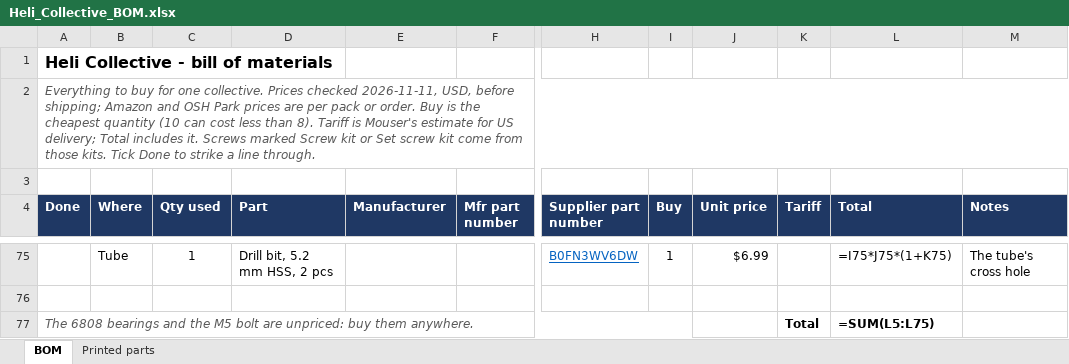
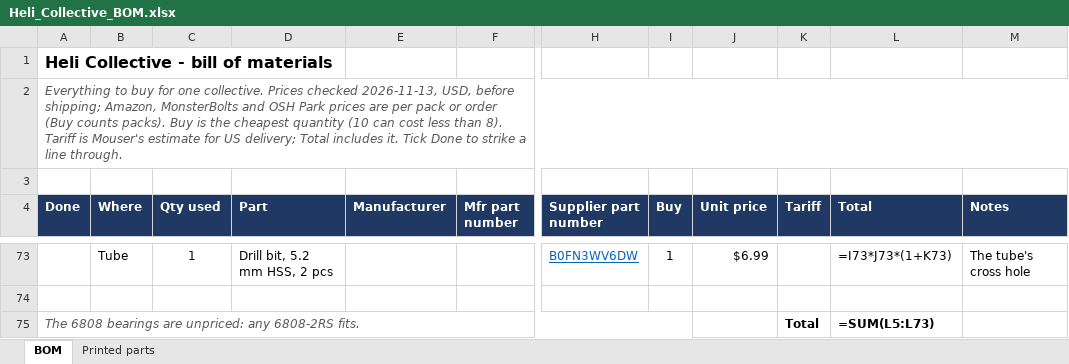
Before and after one commit to genbean/UH1-Collective, an Excel workbook: BOM/Heli_Collective_BOM.xlsx, sheet BOM, drawn as a sheet; only a part is shown, gaps mark what is left out; values as stored, in another font and other column widths than the file's, no borders; formulas without a stored value are shown as written; conditional formats not drawn; addresses are those after the commit; the diff covers the shown part only; the diff names each change by its address in the sheet, - before the commit and + after, or states it on an @@ line.

```diff
--- a/BOM/Heli_Collective_BOM.xlsx (sheet BOM)
+++ b/BOM/Heli_Collective_BOM.xlsx (sheet BOM)
-A2 (Done): …Prices checked 2026-11-11, USD, before shipping; Amazon and OSH Park prices are per pack or order. Buy is the cheapest quantity (10 can cost less than 8). Tariff is Mouser's estimate for US delivery; Total includes it. Screws marked Screw kit or Set screw kit come from those kits. Tick Done…
+A2 (Done): …Prices checked 2026-11-13, USD, before shipping; Amazon, MonsterBolts and OSH Park prices are per pack or order (Buy counts packs). Buy is the cheapest quantity (10 can cost less than 8). Tariff is Mouser's estimate for US delivery; Total includes it. Tick Done…
-L73 (Total): =I75*J75*(1+K75)
+L73 (Total): =I73*J73*(1+K73)
-A75 (Done): …6808 bearings and the M5 bolt are unpriced: buy them anywhere.
+A75 (Done): …6808 bearings are unpriced: any 6808-2RS fits.
-L75 (Total): =SUM(L5:L75)
+L75 (Total): =SUM(L5:L73)
```
Also changed, not shown: 15 added rows, 17 removed rows and 17 edited cells elsewhere in this sheet, hidden cells, 12 other files.
